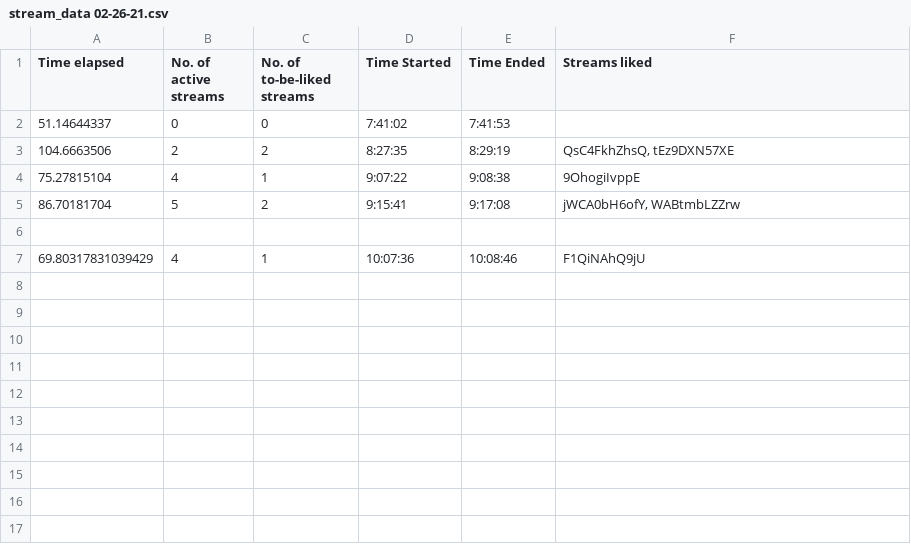
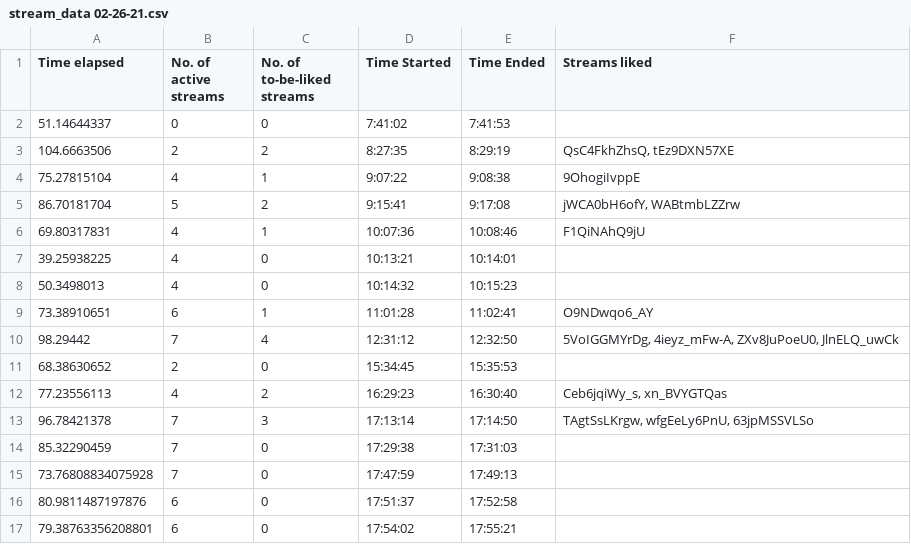
Before and after one commit to H-isaac23/Youtube-Streams-Liker, a CSV file: Stream data/stream_data 02-26-21.csv, drawn as a sheet.

Commit message:
stream data 2-26-21(3)

```diff
--- a/Stream data/stream_data 02-26-21.csv
+++ b/Stream data/stream_data 02-26-21.csv
@@ -5,3 +5,13 @@ Time elapsed,No. of active streams,No. of to-be-liked streams,Time Started,Time
 86.70181704,5,2,9:15:41,9:17:08,"jWCA0bH6ofY, WABtmbLZZrw"
-,,,,,
-69.80317831039429,4,1,10:07:36,10:08:46,F1QiNAhQ9jU
+69.80317831,4,1,10:07:36,10:08:46,F1QiNAhQ9jU
+39.25938225,4,0,10:13:21,10:14:01,
+50.3498013,4,0,10:14:32,10:15:23,
+73.38910651,6,1,11:01:28,11:02:41,O9NDwqo6_AY
+98.29442,7,4,12:31:12,12:32:50,"5VoIGGMYrDg, 4ieyz_mFw-A, ZXv8JuPoeU0, JlnELQ_uwCk"
+68.38630652,2,0,15:34:45,15:35:53,
+77.23556113,4,2,16:29:23,16:30:40,"Ceb6jqiWy_s, xn_BVYGTQas"
+96.78421378,7,3,17:13:14,17:14:50,"TAgtSsLKrgw, wfgEeLy6PnU, 63jpMSSVLSo"
+85.32290459,7,0,17:29:38,17:31:03,
+73.76808834075928,7,0,17:47:59,17:49:13,
+80.9811487197876,6,0,17:51:37,17:52:58,
+79.38763356208801,6,0,17:54:02,17:55:21,
```
Also changed, not shown: Stream data/stream_data 02-25-21.csv.
